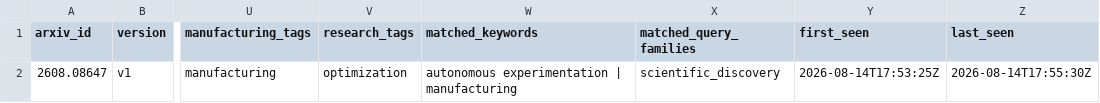
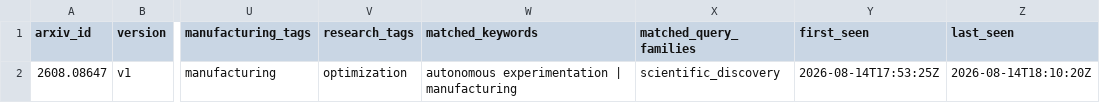
Before and after one commit to DannyH01/Agentic-Manufacturing-Papers, a CSV file: data/papers.csv, drawn as a sheet; only a part is shown, gaps mark what is left out; the diff names each change by its address in the sheet, - before the commit and + after, or states it on an @@ line.

```diff
--- a/data/papers.csv
+++ b/data/papers.csv
-Z2 (last_seen): 2026-08-14T17:55:30Z
+Z2 (last_seen): 2026-08-14T18:10:20Z
```
Also changed, not shown: 3 other files.
